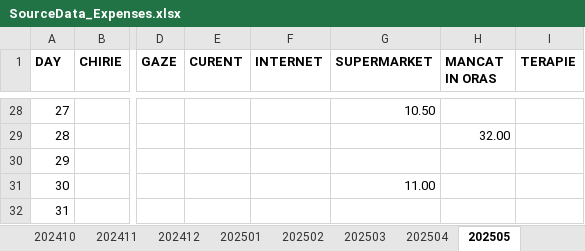
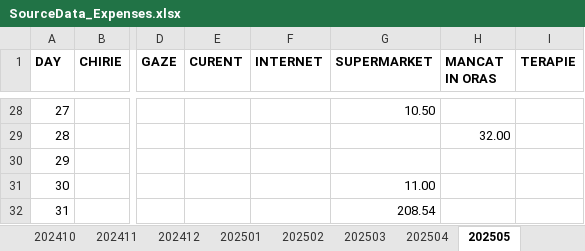
Before and after one commit to Lastrevio112/ProcurementWebApp, an Excel workbook: Data/SourceData_Expenses.xlsx, sheet 202505, drawn as a sheet; only a part is shown, gaps mark what is left out; values as stored, in another font and other column widths than the file's, no borders; the diff names each change by its address in the sheet, - before the commit and + after, or states it on an @@ line.

```diff
--- a/Data/SourceData_Expenses.xlsx (sheet 202505)
+++ b/Data/SourceData_Expenses.xlsx (sheet 202505)
-G32 (SUPERMARKET): (empty)
+G32 (SUPERMARKET): 208.54
```
Also changed, not shown: 1 other file.
